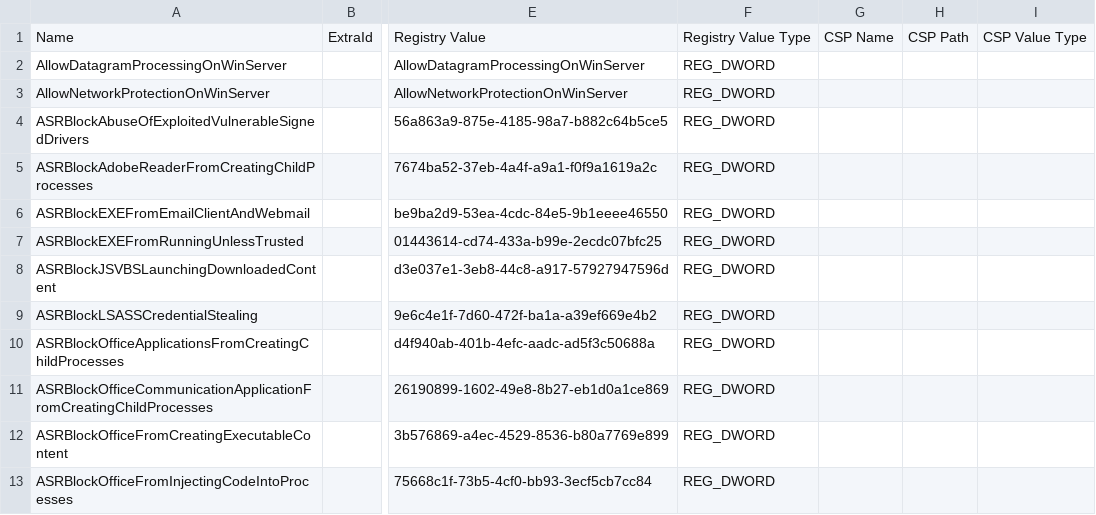
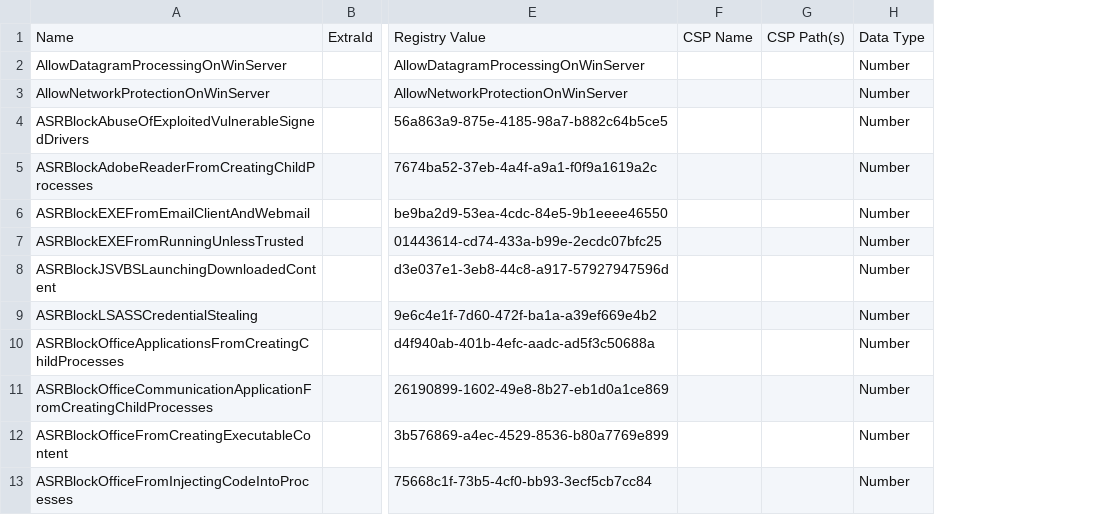
Before and after one commit to microsoft/osconfig, a CSV file: security/Defender_Antivirus-2411.csv, drawn as a sheet; only a part is shown, gaps mark what is left out; removed rows and columns are numbered as before the commit, all else as after; the diff names each change by its address in the sheet, - before the commit and + after, or states it on an @@ line.

```diff
--- a/security/Defender_Antivirus-2411.csv
+++ b/security/Defender_Antivirus-2411.csv
-column F, rows 1-13: Registry Value Type | REG_DWORD | REG_DWORD | REG_DWORD | REG_DWORD | REG_DWORD | REG_DWORD | REG_DWORD | REG_DWORD | REG_DWORD | REG_DWORD | REG_DWORD | REG_DWORD
-column H, row 1: CSP Path
-column I, row 1: CSP Value Type
+column G, row 1: CSP Path(s)
+column H, rows 1-13: Data Type | Number | Number | Number | Number | Number | Number | Number | Number | Number | Number | Number | Number
```
Also changed, not shown: security/SecurityBaseline_WindowsServer_2025-2411.csv, 2 other files.
